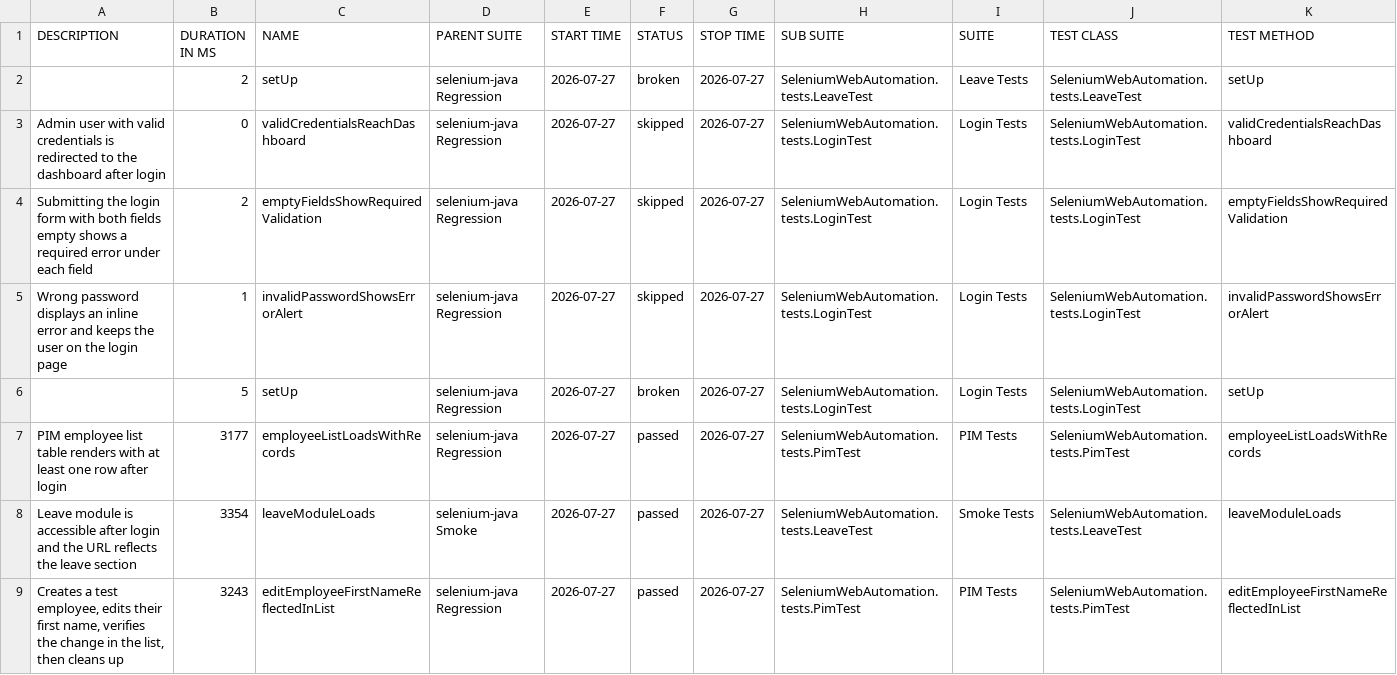
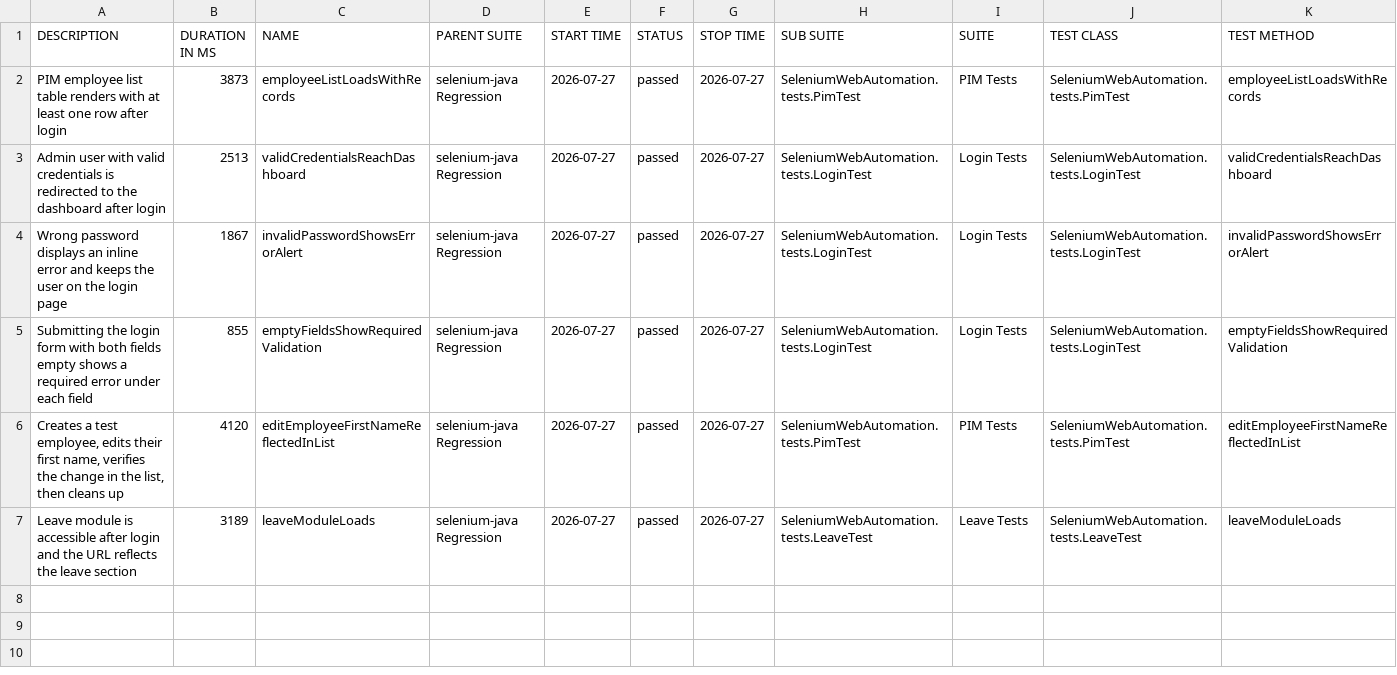
Before and after one commit to EnesAkyel/selenium-java, a CSV file: data/suites.csv, drawn as a sheet.

```diff
--- a/data/suites.csv
+++ b/data/suites.csv
@@ -1,9 +1,7 @@
 "DESCRIPTION","DURATION IN MS","NAME","PARENT SUITE","START TIME","STATUS","STOP TIME","SUB SUITE","SUITE","TEST CLASS","TEST METHOD"
-"","2","setUp","selenium-java Regression","2026-07-27","broken","2026-07-27","SeleniumWebAutomation.tests.LeaveTest","Leave Tests","SeleniumWebAutomation.tests.LeaveTest","setUp"
-"Admin user with valid credentials is redirected to the dashboard after login","0","validCredentialsReachDashboard","selenium-java Regression","2026-07-27","skipped","2026-07-27","SeleniumWebAutomation.tests.LoginTest","Login Tests","SeleniumWebAutomation.tests.LoginTest","validCredentialsReachDashboard"
-"Submitting the login form with both fields empty shows a required error under each field","2","emptyFieldsShowRequiredValidation","selenium-java Regression","2026-07-27","skipped","2026-07-27","SeleniumWebAutomation.tests.LoginTest","Login Tests","SeleniumWebAutomation.tests.LoginTest","emptyFieldsShowRequiredValidation"
-"Wrong password displays an inline error and keeps the user on the login page","1","invalidPasswordShowsErrorAlert","selenium-java Regression","2026-07-27","skipped","2026-07-27","SeleniumWebAutomation.tests.LoginTest","Login Tests","SeleniumWebAutomation.tests.LoginTest","invalidPasswordShowsErrorAlert"
-"","5","setUp","selenium-java Regression","2026-07-27","broken","2026-07-27","SeleniumWebAutomation.tests.LoginTest","Login Tests","SeleniumWebAutomation.tests.LoginTest","setUp"
-"PIM employee list table renders with at least one row after login","3177","employeeListLoadsWithRecords","selenium-java Regression","2026-07-27","passed","2026-07-27","SeleniumWebAutomation.tests.PimTest","PIM Tests","SeleniumWebAutomation.tests.PimTest","employeeListLoadsWithRecords"
-"Leave module is accessible after login and the URL reflects the leave section","3354","leaveModuleLoads","selenium-java Smoke","2026-07-27","passed","2026-07-27","SeleniumWebAutomation.tests.LeaveTest","Smoke Tests","SeleniumWebAutomation.tests.LeaveTest","leaveModuleLoads"
-"Creates a test employee, edits their first name, verifies the change in the list, then cleans up","3243","editEmployeeFirstNameReflectedInList","selenium-java Regression","2026-07-27","passed","2026-07-27","SeleniumWebAutomation.tests.PimTest","PIM Tests","SeleniumWebAutomation.tests.PimTest","editEmployeeFirstNameReflectedInList"
+"PIM employee list table renders with at least one row after login","3873","employeeListLoadsWithRecords","selenium-java Regression","2026-07-27","passed","2026-07-27","SeleniumWebAutomation.tests.PimTest","PIM Tests","SeleniumWebAutomation.tests.PimTest","employeeListLoadsWithRecords"
+"Admin user with valid credentials is redirected to the dashboard after login","2513","validCredentialsReachDashboard","selenium-java Regression","2026-07-27","passed","2026-07-27","SeleniumWebAutomation.tests.LoginTest","Login Tests","SeleniumWebAutomation.tests.LoginTest","validCredentialsReachDashboard"
+"Wrong password displays an inline error and keeps the user on the login page","1867","invalidPasswordShowsErrorAlert","selenium-java Regression","2026-07-27","passed","2026-07-27","SeleniumWebAutomation.tests.LoginTest","Login Tests","SeleniumWebAutomation.tests.LoginTest","invalidPasswordShowsErrorAlert"
+"Submitting the login form with both fields empty shows a required error under each field","855","emptyFieldsShowRequiredValidation","selenium-java Regression","2026-07-27","passed","2026-07-27","SeleniumWebAutomation.tests.LoginTest","Login Tests","SeleniumWebAutomation.tests.LoginTest","emptyFieldsShowRequiredValidation"
+"Creates a test employee, edits their first name, verifies the change in the list, then cleans up","4120","editEmployeeFirstNameReflectedInList","selenium-java Regression","2026-07-27","passed","2026-07-27","SeleniumWebAutomation.tests.PimTest","PIM Tests","SeleniumWebAutomation.tests.PimTest","editEmployeeFirstNameReflectedInList"
+"Leave module is accessible after login and the URL reflects the leave section","3189","leaveModuleLoads","selenium-java Regression","2026-07-27","passed","2026-07-27","SeleniumWebAutomation.tests.LeaveTest","Leave Tests","SeleniumWebAutomation.tests.LeaveTest","leaveModuleLoads"
```
Also changed, not shown: data/behaviors.csv, 45 other files.
